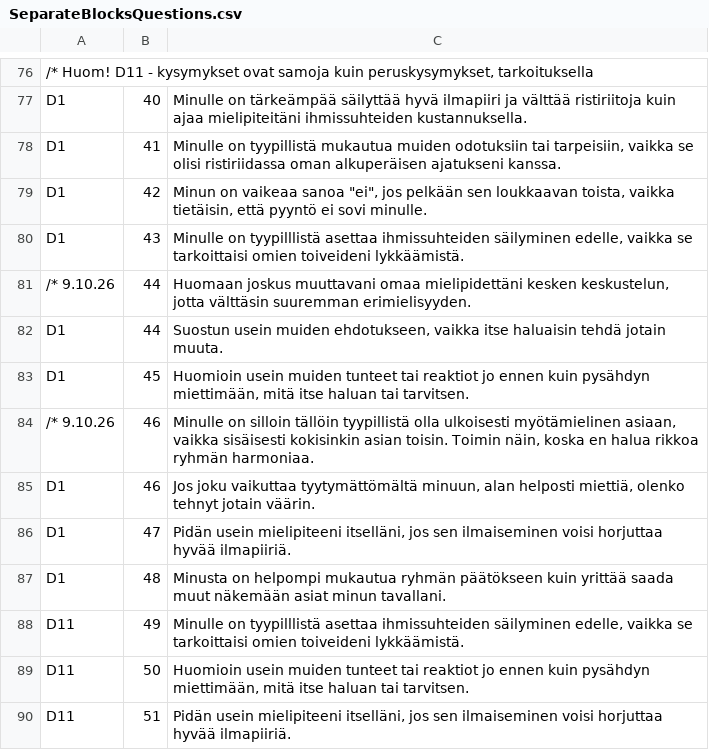
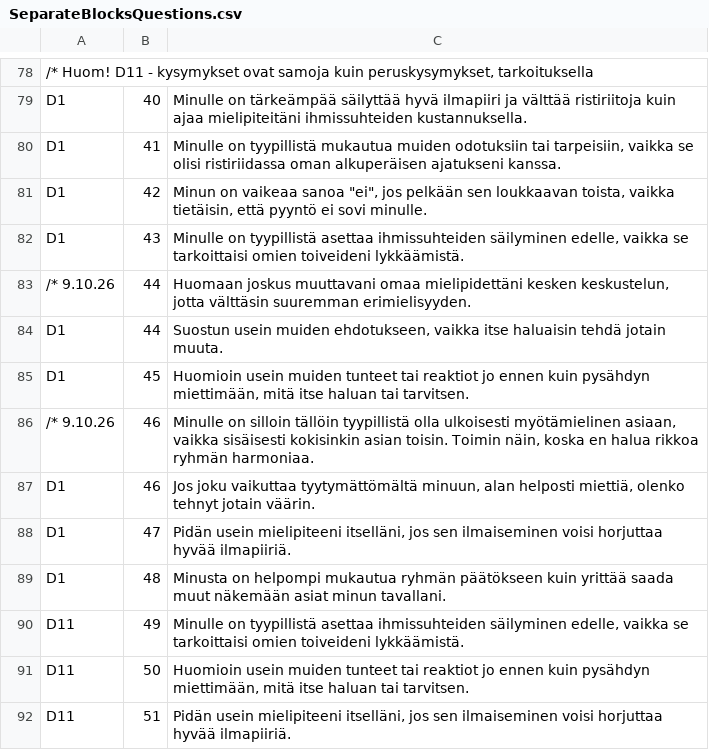
Before and after one commit to kalletarpila/Uusi_testi, a CSV file: SeparateBlocksQuestions.csv, drawn as a sheet; only a part is shown, gaps mark what is left out; the diff covers the shown part only.

```diff
--- a/SeparateBlocksQuestions.csv
+++ b/SeparateBlocksQuestions.csv
@@ -80 +82 @@ D1;42;"Minun on vaikeaa sanoa ""ei"", jos pelkään sen loukkaavan toista, vaikk
-D1;43;Minulle on tyypilllistä asettaa ihmissuhteiden säilyminen edelle, vaikka se tarkoittaisi omien toiveideni lykkäämistä.;
+D1;43;Minulle on tyypillistä asettaa ihmissuhteiden säilyminen edelle, vaikka se tarkoittaisi omien toiveideni lykkäämistä.
@@ -88 +90 @@ D1;48;Minusta on helpompi mukautua ryhmän päätökseen kuin yrittää saada mu
-D11;49;Minulle on tyypilllistä asettaa ihmissuhteiden säilyminen edelle, vaikka se tarkoittaisi omien toiveideni lykkäämistä.;
+D11;49;Minulle on tyypillistä asettaa ihmissuhteiden säilyminen edelle, vaikka se tarkoittaisi omien toiveideni lykkäämistä.
```
Also changed, not shown: 2 added rows and 8 edited cells elsewhere in this file, SeparateBlocksQuestionsTiebreak.csv, 8 other files.
